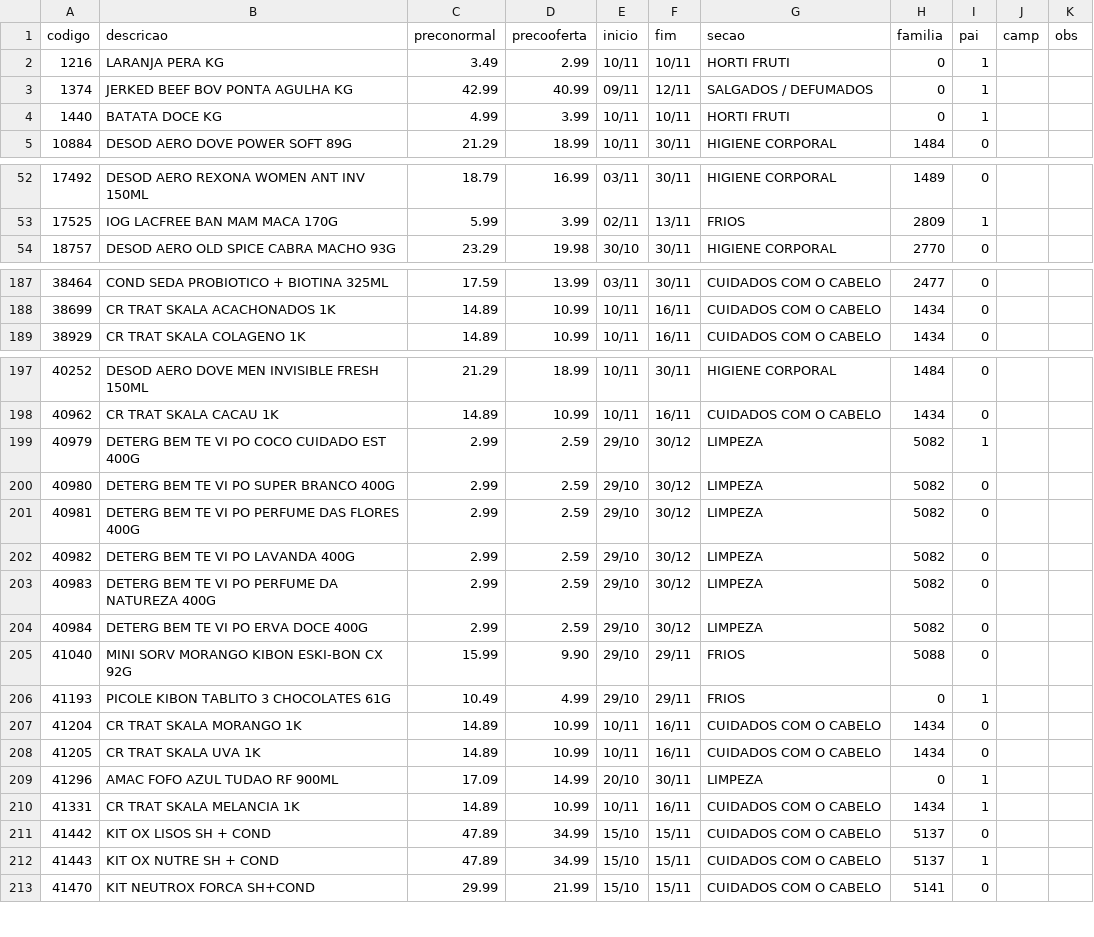
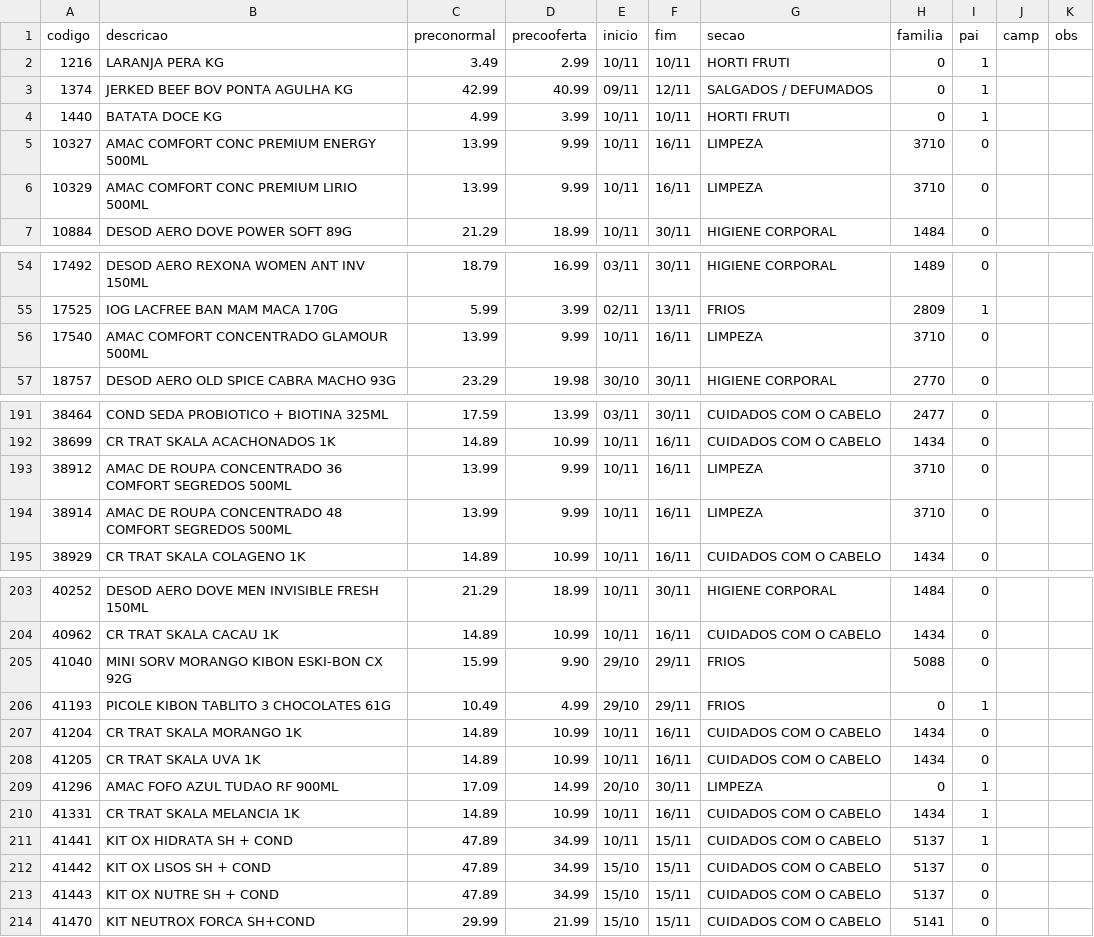
Before and after one commit to luciano504/placas, a CSV file: data/loja1.csv, drawn as a sheet; only a part is shown, gaps mark what is left out; the diff covers the shown part only.

```diff
--- a/data/loja1.csv
+++ b/data/loja1.csv
@@ -4,2 +4,4 @@ codigo,descricao,preconormal,precooferta,inicio,fim,secao,familia,pai,camp,obs
 1440,BATATA DOCE KG,4.99,3.99,10/11,10/11,HORTI FRUTI,0,1,,
+10327,AMAC COMFORT CONC PREMIUM ENERGY 500ML,13.99,9.99,10/11,16/11,LIMPEZA,3710,0,,
+10329,AMAC COMFORT CONC PREMIUM LIRIO 500ML,13.99,9.99,10/11,16/11,LIMPEZA,3710,0,,
 10884,DESOD AERO DOVE POWER SOFT 89G,21.29,18.99,10/11,30/11,HIGIENE CORPORAL,1484,0,,
@@ -53,2 +55,3 @@ codigo,descricao,preconormal,precooferta,inicio,fim,secao,familia,pai,camp,obs
 17525,IOG LACFREE BAN MAM MACA 170G,5.99,3.99,02/11,13/11,FRIOS,2809,1,,
+17540,AMAC COMFORT CONCENTRADO GLAMOUR 500ML,13.99,9.99,10/11,16/11,LIMPEZA,3710,0,,
 18757,DESOD AERO OLD SPICE CABRA MACHO 93G,23.29,19.98,30/10,30/11,HIGIENE CORPORAL,2770,0,,
@@ -188,2 +192,4 @@ codigo,descricao,preconormal,precooferta,inicio,fim,secao,familia,pai,camp,obs
 38699,CR TRAT SKALA ACACHONADOS 1K,14.89,10.99,10/11,16/11,CUIDADOS COM O CABELO,1434,0,,
+38912,AMAC DE ROUPA CONCENTRADO 36 COMFORT SEGREDOS 500ML,13.99,9.99,10/11,16/11,LIMPEZA,3710,0,,
+38914,AMAC DE ROUPA CONCENTRADO 48 COMFORT SEGREDOS 500ML,13.99,9.99,10/11,16/11,LIMPEZA,3710,0,,
 38929,CR TRAT SKALA COLAGENO 1K,14.89,10.99,10/11,16/11,CUIDADOS COM O CABELO,1434,0,,
@@ -198,8 +204,2 @@ codigo,descricao,preconormal,precooferta,inicio,fim,secao,familia,pai,camp,obs
 40962,CR TRAT SKALA CACAU 1K,14.89,10.99,10/11,16/11,CUIDADOS COM O CABELO,1434,0,,
-40979,DETERG BEM TE VI PO COCO CUIDADO EST 400G,2.99,2.59,29/10,30/12,LIMPEZA,5082,1,,
-40980,DETERG BEM TE VI PO SUPER BRANCO 400G,2.99,2.59,29/10,30/12,LIMPEZA,5082,0,,
-40981,DETERG BEM TE VI PO PERFUME DAS FLORES 400G,2.99,2.59,29/10,30/12,LIMPEZA,5082,0,,
-40982,DETERG BEM TE VI PO LAVANDA 400G,2.99,2.59,29/10,30/12,LIMPEZA,5082,0,,
-40983,DETERG BEM TE VI PO PERFUME DA NATUREZA 400G,2.99,2.59,29/10,30/12,LIMPEZA,5082,0,,
-40984,DETERG BEM TE VI PO ERVA DOCE 400G,2.99,2.59,29/10,30/12,LIMPEZA,5082,0,,
 41040,MINI SORV MORANGO KIBON ESKI-BON CX 92G,15.99,9.90,29/10,29/11,FRIOS,5088,0,,
@@ -210,4 +210,5 @@ codigo,descricao,preconormal,precooferta,inicio,fim,secao,familia,pai,camp,obs
 41331,CR TRAT SKALA MELANCIA 1K,14.89,10.99,10/11,16/11,CUIDADOS COM O CABELO,1434,1,,
+41441,KIT OX HIDRATA SH + COND,47.89,34.99,10/11,15/11,CUIDADOS COM O CABELO,5137,1,,
 41442,KIT OX LISOS SH + COND,47.89,34.99,15/10,15/11,CUIDADOS COM O CABELO,5137,0,,
-41443,KIT OX NUTRE SH + COND,47.89,34.99,15/10,15/11,CUIDADOS COM O CABELO,5137,1,,
+41443,KIT OX NUTRE SH + COND,47.89,34.99,15/10,15/11,CUIDADOS COM O CABELO,5137,0,,
 41470,KIT NEUTROX FORCA SH+COND,29.99,21.99,15/10,15/11,CUIDADOS COM O CABELO,5141,0,,
```
Also changed, not shown: 5 added rows and 2 removed rows elsewhere in this file, data/loja2.csv, data/loja3.csv, 5 other files.
